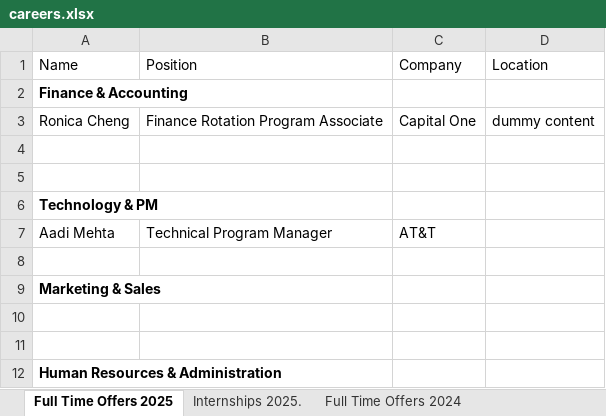
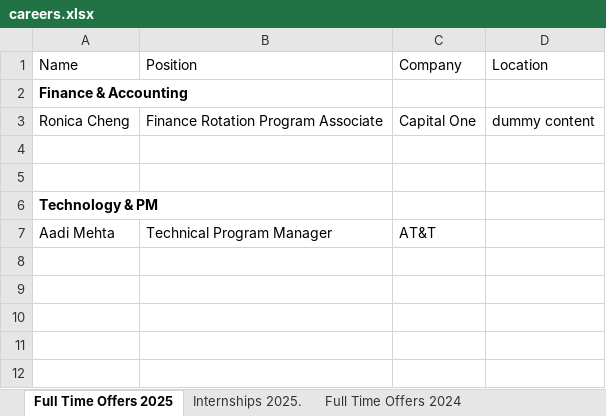
Before and after one commit to dspuci/dspuci-website-gatsby, an Excel workbook: src/data/careers.xlsx, sheet Full Time Offers 2025, drawn as a sheet; values as stored, in another font and other column widths than the file's, no borders; charts and pictures not drawn; the diff names each change by its address in the sheet, - before the commit and + after, or states it on an @@ line.

Commit message:
fix careers page

```diff
--- a/src/data/careers.xlsx (sheet Full Time Offers 2025)
+++ b/src/data/careers.xlsx (sheet Full Time Offers 2025)
-row 8: (empty)
-row 9: Marketing & Sales
-row 10: (empty)
-row 11: (empty)
-row 12: Human Resources & Administration
```
Also changed, not shown: sheet Internships 2025..
